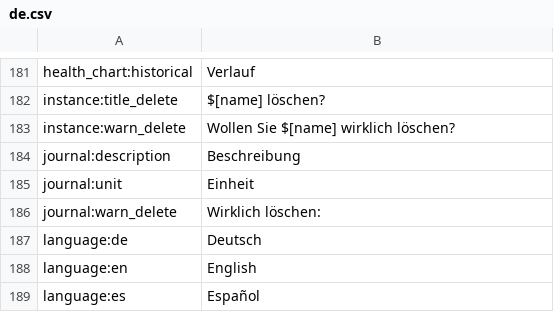
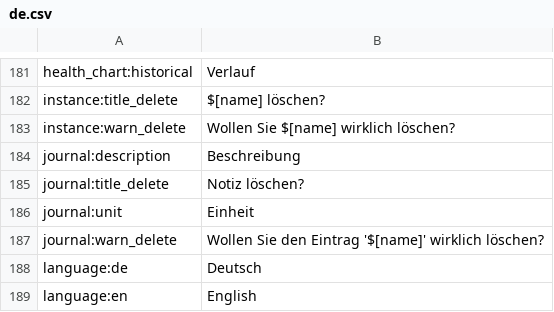
Before and after one commit to reef-pi/reef-pi, a CSV file: front-end/assets/translations/de.csv, drawn as a sheet; only a part is shown, gaps mark what is left out; the shorter side is filled out with more unchanged rows.

```diff
--- a/front-end/assets/translations/de.csv
+++ b/front-end/assets/translations/de.csv
@@ -184,4 +184,5 @@ instance:warn_delete,Wollen Sie $[name] wirklich löschen?
 journal:description,Beschreibung
+journal:title_delete,Notiz löschen?
 journal:unit,Einheit
-journal:warn_delete,Wirklich löschen:
+journal:warn_delete,Wollen Sie den Eintrag '$[name]' wirklich löschen?
 language:de,Deutsch
```
Also changed, not shown: front-end/assets/translations/en.csv, front-end/assets/translations/es.csv, 12 other files.
